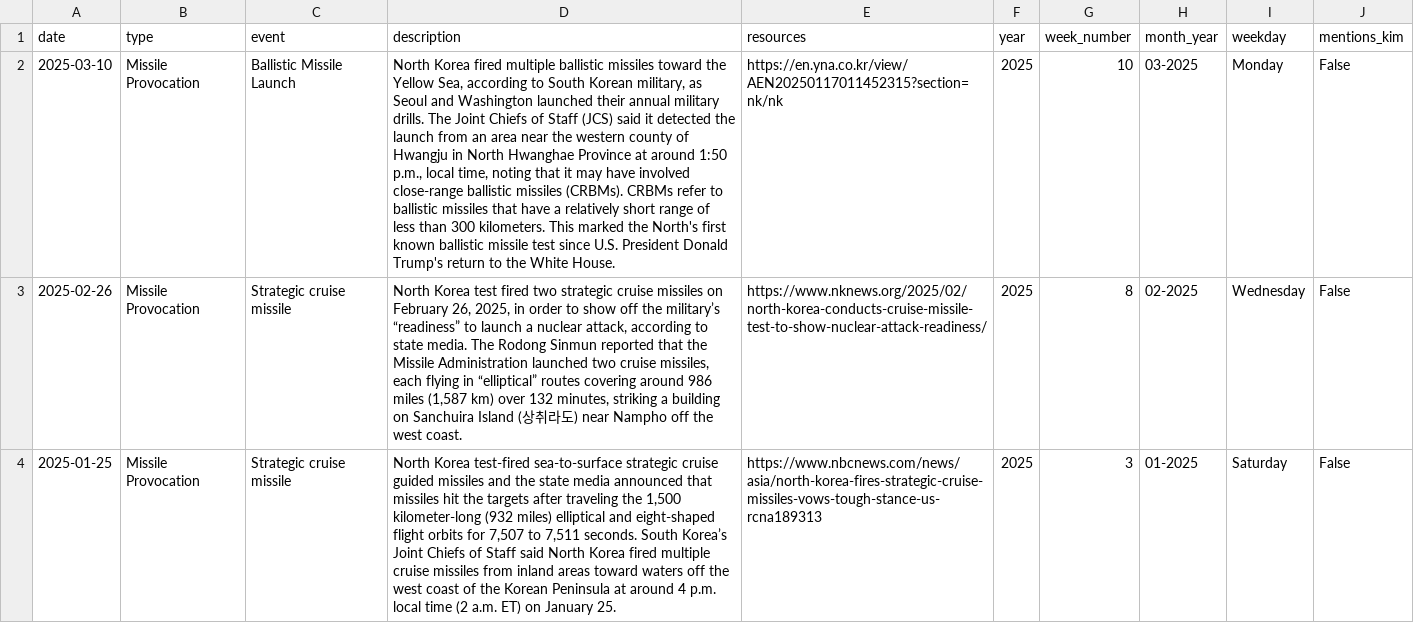
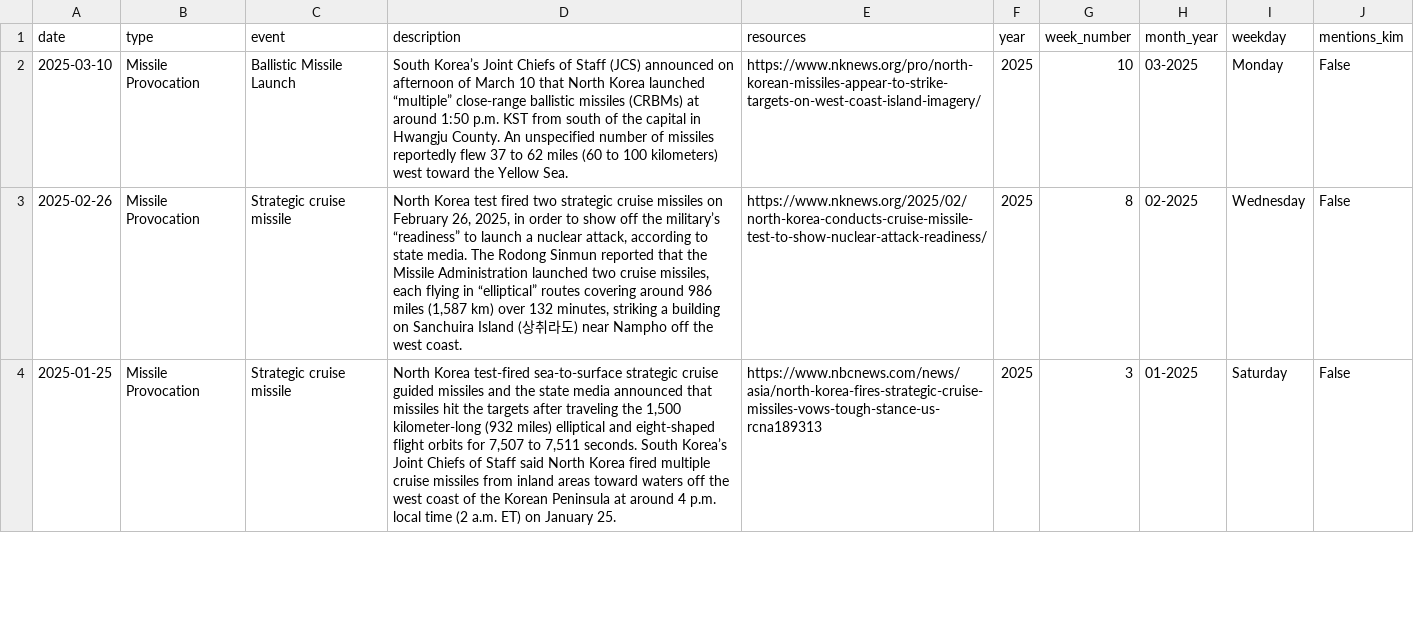
Before and after one commit to stiles/north-korea-provocations, a CSV file: data/processed/north_korea_provocations_1958_present.csv, drawn as a sheet; only a part is shown; the diff names each change by its address in the sheet, - before the commit and + after, or states it on an @@ line.

Commit message:
bot fetched/updated data

```diff
--- a/data/processed/north_korea_provocations_1958_present.csv
+++ b/data/processed/north_korea_provocations_1958_present.csv
-D2 (description): North Korea fired multiple ballistic missiles toward the Yellow Sea, according to South Korean military, as Seoul and Washington launched their annual military drills. The Joint Chiefs of Staff (JCS) said it detected the launch from an area near the western county of Hwangju in North Hwanghae Province at around 1:50 p.m., local time, noting that it may have involved close-range ballistic missiles (CRBMs). CRBMs refer to ballistic missiles that have a relatively short range of less than 300 kilometers. This marked the North's first known ballistic missile test since U.S. President Donald Trump's return to the White House.
+D2 (description): South Korea’s Joint Chiefs of Staff (JCS) announced on afternoon of March 10 that North Korea launched “multiple” close-range ballistic missiles (CRBMs) at around 1:50 p.m. KST from south of the capital in Hwangju County. An unspecified number of missiles reportedly flew 37 to 62 miles (60 to 100 kilometers) west toward the Yellow Sea.
-E2 (resources): https://en.yna.co.kr/view/AEN20250117011452315?section=nk/nk
+E2 (resources): https://www.nknews.org/pro/north-korean-missiles-appear-to-strike-targets-on-west-coast-island-imagery/
```
Also changed, not shown: data/raw/north_korea_provocations_1958_present.csv, 2 other files.
